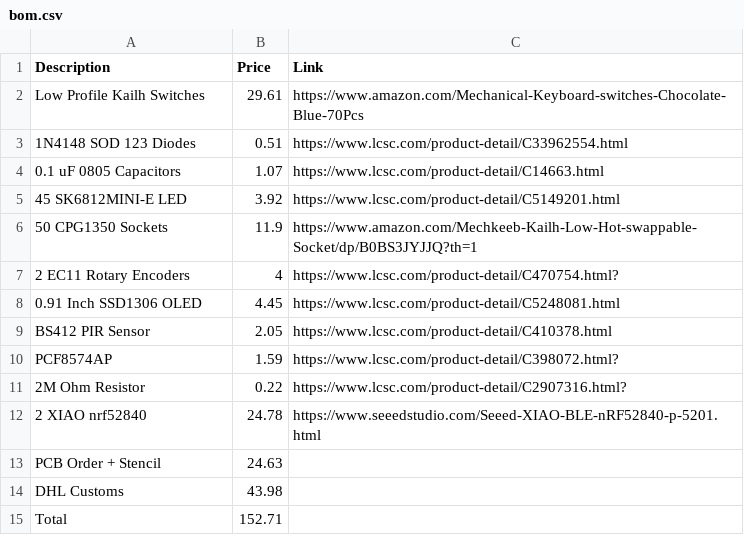
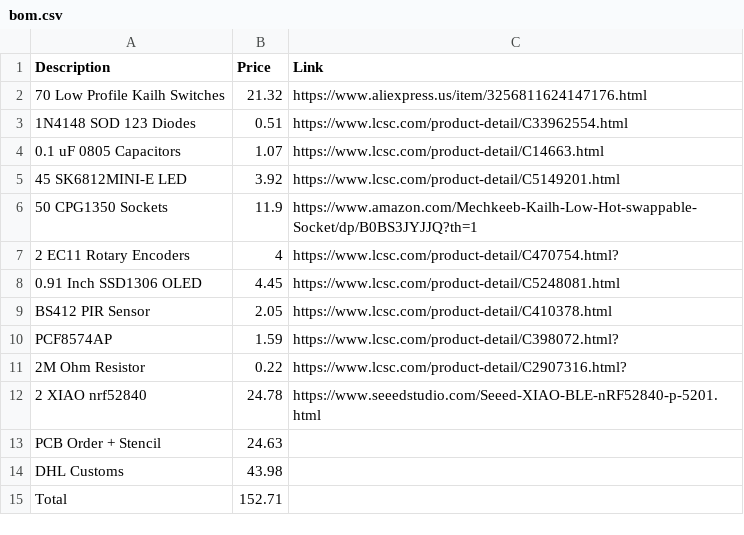
Before and after one commit to shreeyuvan2020/ChillBoard, a CSV file: bom.csv, drawn as a sheet.

Commit message:
change key switches

```diff
--- a/bom.csv
+++ b/bom.csv
@@ -1,3 +1,3 @@
 Description,Price,Link
-Low Profile Kailh Switches,29.61,https://www.amazon.com/Mechanical-Keyboard-switches-Chocolate-Blue-70Pcs
+70 Low Profile Kailh Switches,21.32,https://www.aliexpress.us/item/3256811624147176.html
 1N4148 SOD 123 Diodes,0.51,https://www.lcsc.com/product-detail/C33962554.html
```
